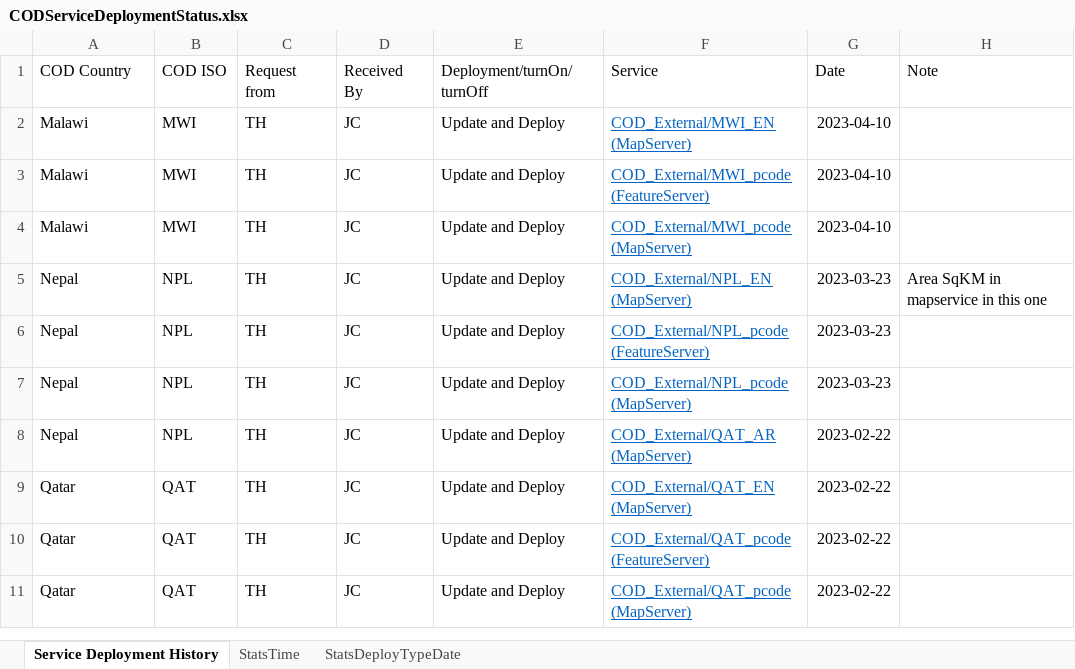
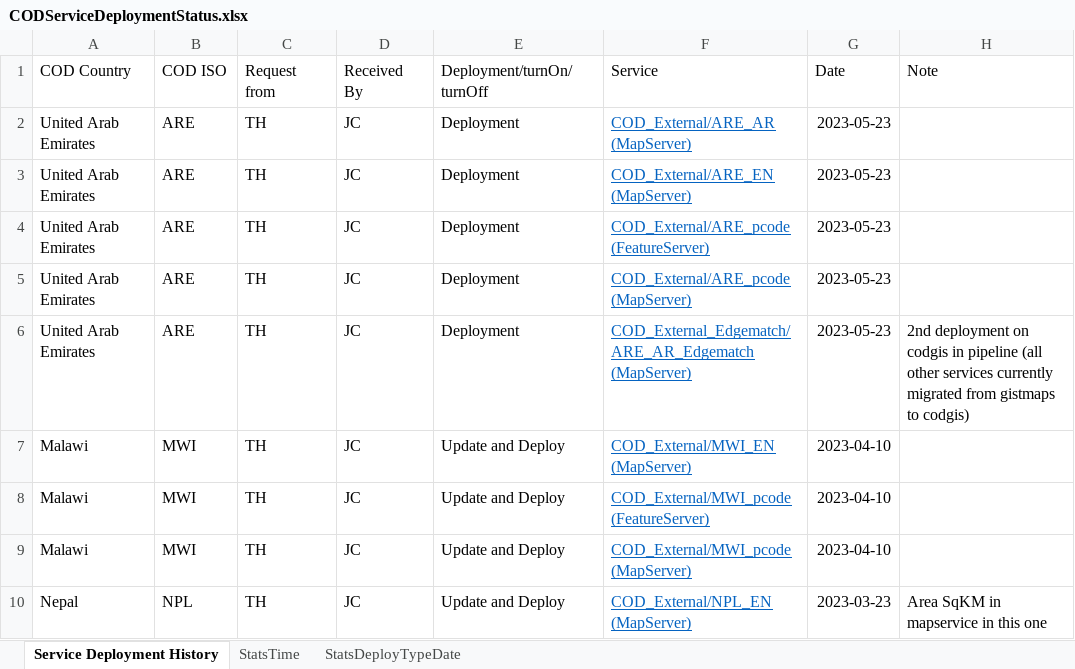
Before and after one commit to UGA-ITOSHumanitarianGIS/mapservicedoc, an Excel workbook: Data/CODServiceDeploymentStatus.xlsx, sheet Service Deployment History, drawn as a sheet; only a part is shown; the shorter side is filled out with more unchanged rows; values as stored, in another font and other column widths than the file's, no borders; conditional formats and table styles not drawn; the diff names each change by its address in the sheet, - before the commit and + after, or states it on an @@ line.

Commit message:
Update CODServiceDeploymentStatus.xlsx
Deployment of United Arab Emirates. New server resource https://codgis.itos.uga.edu/arcgis/rest/services

```diff
--- a/Data/CODServiceDeploymentStatus.xlsx (sheet Service Deployment History)
+++ b/Data/CODServiceDeploymentStatus.xlsx (sheet Service Deployment History)
+row 2: United Arab Emirates | ARE | TH | JC | Deployment | COD_External/ARE_AR (MapServer) | 2023-05-23
+row 3: United Arab Emirates | ARE | TH | JC | Deployment | COD_External/ARE_EN (MapServer) | 2023-05-23
+row 4: United Arab Emirates | ARE | TH | JC | Deployment | COD_External/ARE_pcode (FeatureServer) | 2023-05-23
+row 5: United Arab Emirates | ARE | TH | JC | Deployment | COD_External/ARE_pcode (MapServer) | 2023-05-23
+row 6: United Arab Emirates | ARE | TH | JC | Deployment | COD_External_Edgematch/ARE_AR_Edgematch (MapServer) | 2023-05-23 | 2nd deployment on codgis in pipeline (all other services currently migrated from gistmaps to codgis)
```
Also changed, not shown: sheet StatsDeployTypeDate.
